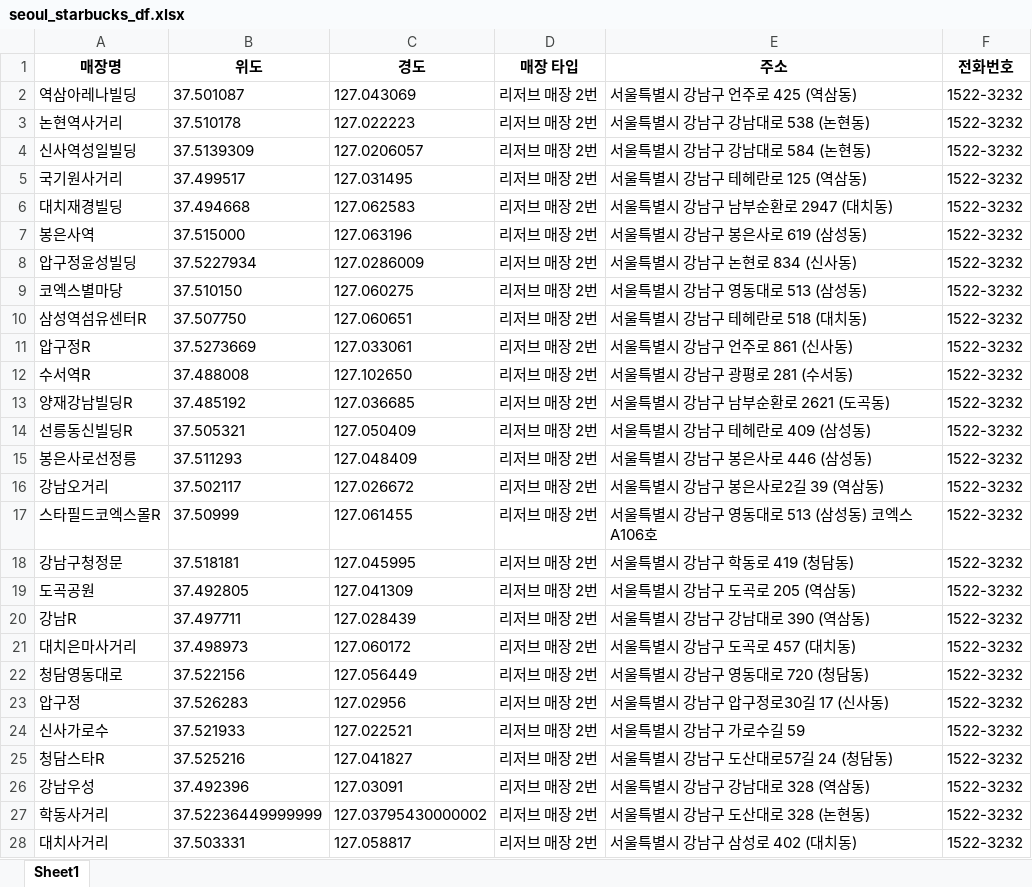
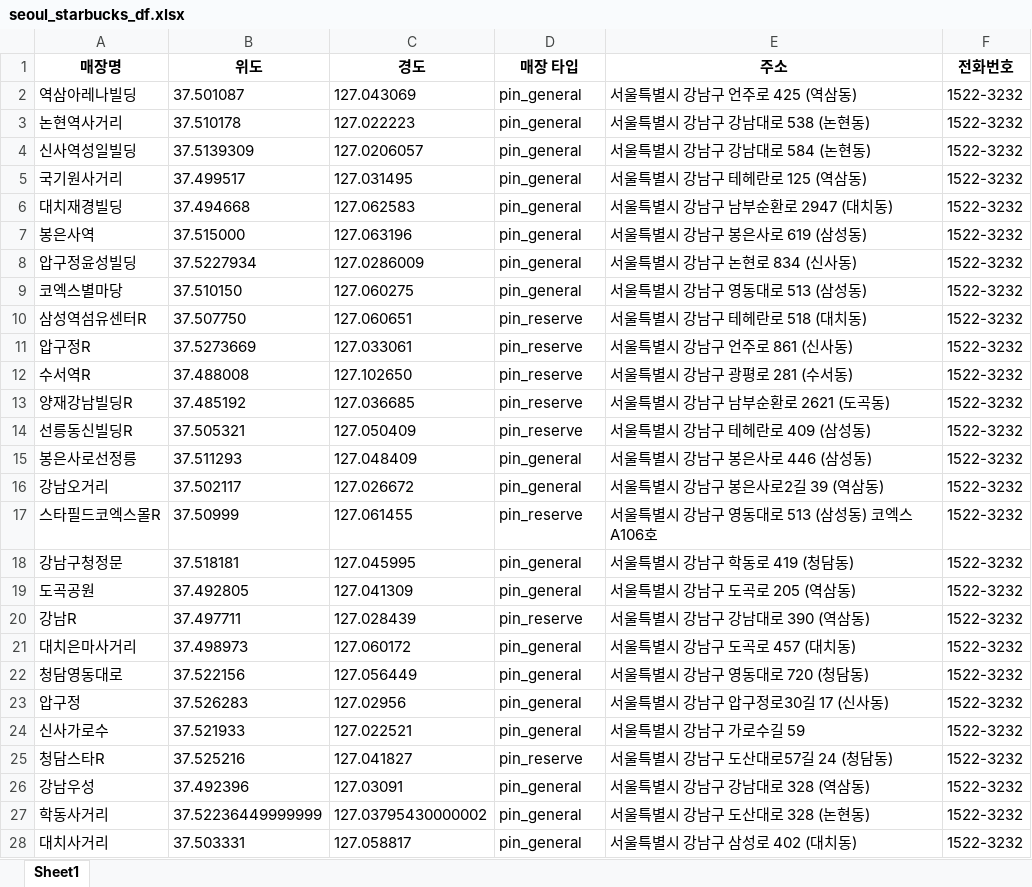
Before and after one commit to WoSIN98/Ubion_, an Excel workbook: market/project1/100.Project/01.semiProject/file/seoul_starbucks_df.xlsx, sheet Sheet1, drawn as a sheet; only a part is shown; values as stored, in another font and other column widths than the file's, no borders; the diff covers the shown part only; the diff names each change by its address in the sheet, - before the commit and + after, or states it on an @@ line.

```diff
--- a/market/project1/100.Project/01.semiProject/file/seoul_starbucks_df.xlsx (sheet Sheet1)
+++ b/market/project1/100.Project/01.semiProject/file/seoul_starbucks_df.xlsx (sheet Sheet1)
-D2:D9 (매장 타입): 리저브 매장 2번
+D2:D9 (매장 타입): pin_general
-D10:D14 (매장 타입): 리저브 매장 2번
+D10:D14 (매장 타입): pin_reserve
-D15:D16 (매장 타입): 리저브 매장 2번
+D15:D16 (매장 타입): pin_general
-D17 (매장 타입): 리저브 매장 2번
+D17 (매장 타입): pin_reserve
-D18:D19 (매장 타입): 리저브 매장 2번
+D18:D19 (매장 타입): pin_general
-D20 (매장 타입): 리저브 매장 2번
+D20 (매장 타입): pin_reserve
-D21:D24 (매장 타입): 리저브 매장 2번
+D21:D24 (매장 타입): pin_general
-D25 (매장 타입): 리저브 매장 2번
+D25 (매장 타입): pin_reserve
-D26:D28 (매장 타입): 리저브 매장 2번
+D26:D28 (매장 타입): pin_general
```
Also changed, not shown: 1 removed row and 583 edited cells elsewhere in this sheet, market/project1/100.Project/01.semiProject/file/seoul_sgg_stat.xlsx, market/project1/100.Project/01.semiProject/file/seoul_starbucks_list.xlsx, 12 other files.
